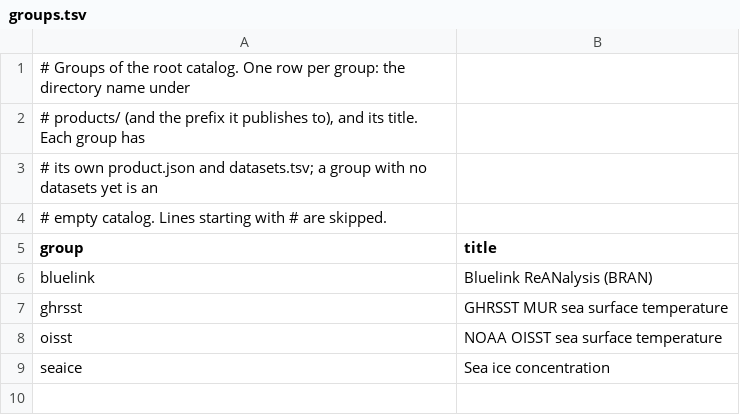
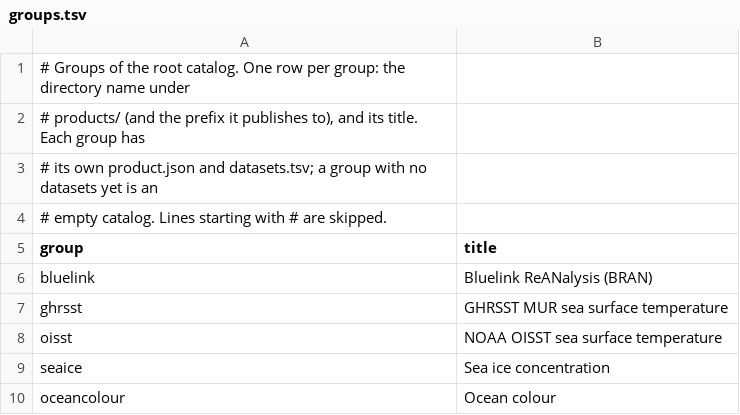
Before and after one commit to mdsumner/raad.virtualize, a TSV file: products/groups.tsv, drawn as a sheet.

```diff
--- a/products/groups.tsv
+++ b/products/groups.tsv
@@ -9 +9,2 @@ oisst	NOAA OISST sea surface temperature
 seaice	Sea ice concentration
+oceancolour	Ocean colour
```
Also changed, not shown: 11 other files.
